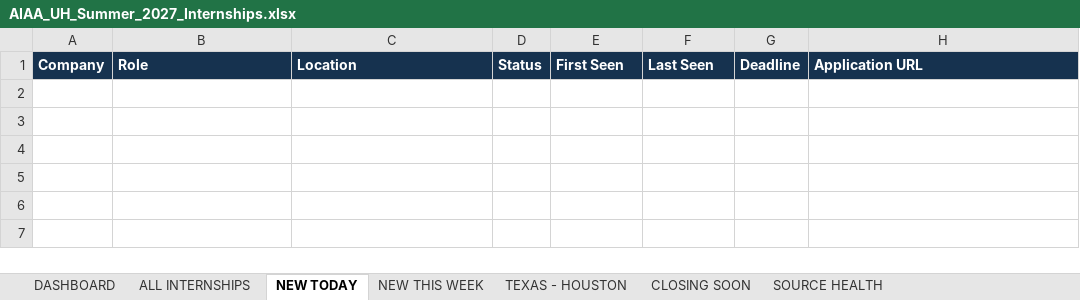
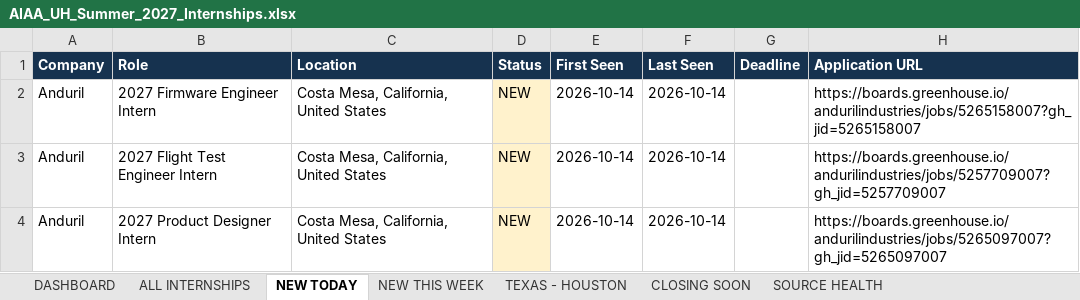
Before and after one commit to renee-makes-things/AIAA-UH-internships, an Excel workbook: AIAA_UH_Summer_2027_Internships.xlsx, sheet NEW TODAY, drawn as a sheet; values as stored, in another font and other column widths than the file's, no borders; the diff names each change by its address in the sheet, - before the commit and + after, or states it on an @@ line.

```diff
--- a/AIAA_UH_Summer_2027_Internships.xlsx (sheet NEW TODAY)
+++ b/AIAA_UH_Summer_2027_Internships.xlsx (sheet NEW TODAY)
+row 2: Anduril | 2027 Firmware Engineer Intern | Costa Mesa, California, United States | NEW | 2026-10-14 | 2026-10-14 |  | https://boards.greenhouse.io/andurilindustries/jobs/5265158007?gh_jid=5265158007
+row 3: Anduril | 2027 Flight Test Engineer Intern | Costa Mesa, California, United States | NEW | 2026-10-14 | 2026-10-14 |  | https://boards.greenhouse.io/andurilindustries/jobs/5257709007?gh_jid=5257709007
+row 4: Anduril | 2027 Product Designer Intern | Costa Mesa, California, United States | NEW | 2026-10-14 | 2026-10-14 |  | https://boards.greenhouse.io/andurilindustries/jobs/5265097007?gh_jid=5265097007
```
Also changed, not shown: sheet ALL INTERNSHIPS, sheet SOURCE HEALTH, sheet NEW THIS WEEK, sheet TEXAS - HOUSTON, sheet DASHBOARD, 1 other file.
